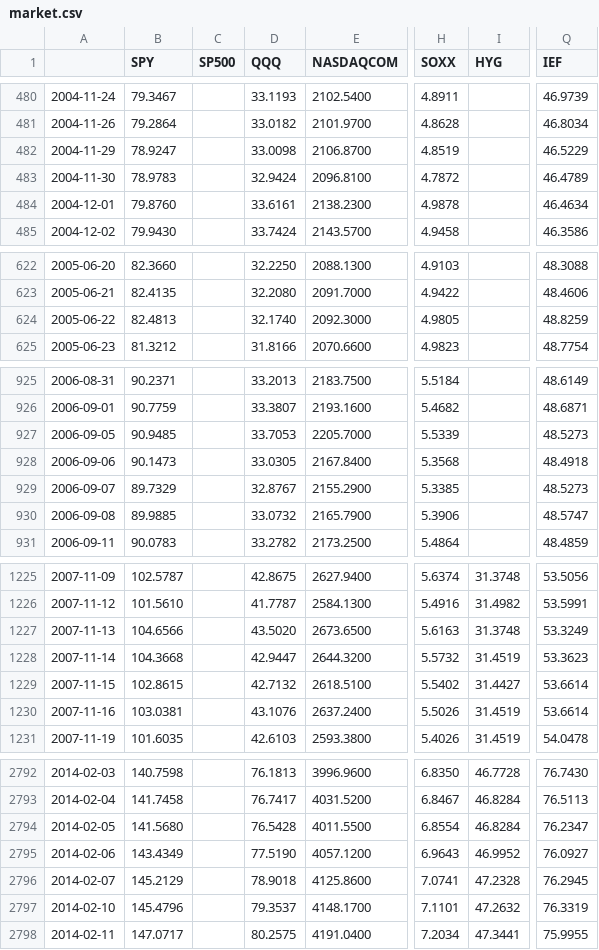
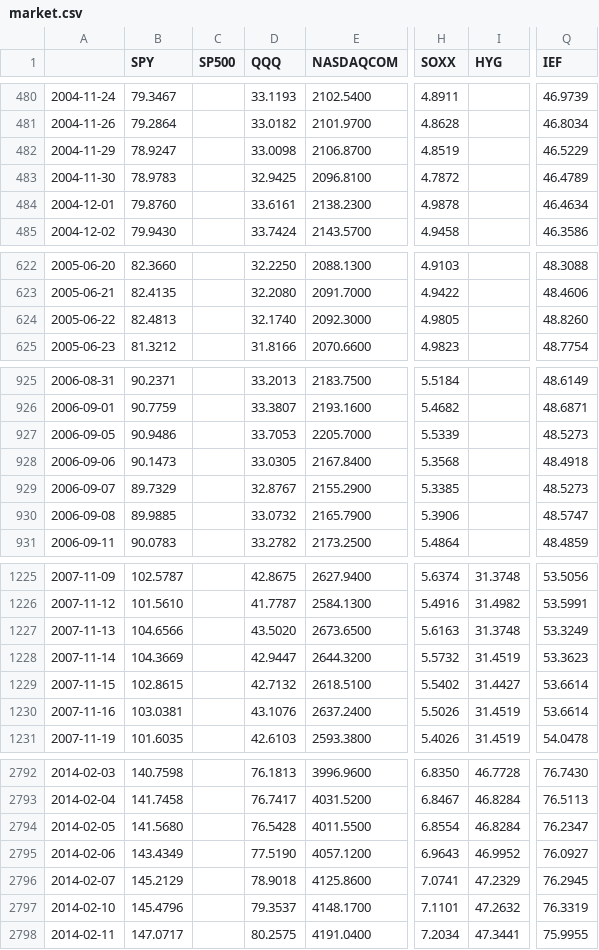
Before and after one commit to bingjiw/liquidity-monitor, a CSV file: output/market.csv, drawn as a sheet; only a part is shown, gaps mark what is left out; the diff covers the shown part only; the diff names each change by its address in the sheet, - before the commit and + after, or states it on an @@ line.

```diff
--- a/output/market.csv
+++ b/output/market.csv
-D483 (QQQ): 32.9424
+D483 (QQQ): 32.9425
-Q624 (IEF): 48.8259
+Q624 (IEF): 48.8260
-B927 (SPY): 90.9485
+B927 (SPY): 90.9486
-B1228 (SPY): 104.3668
+B1228 (SPY): 104.3669
-I2796 (HYG): 47.2328
+I2796 (HYG): 47.2329
```
Also changed, not shown: 26 edited cells elsewhere in this file, output/signals.csv.
